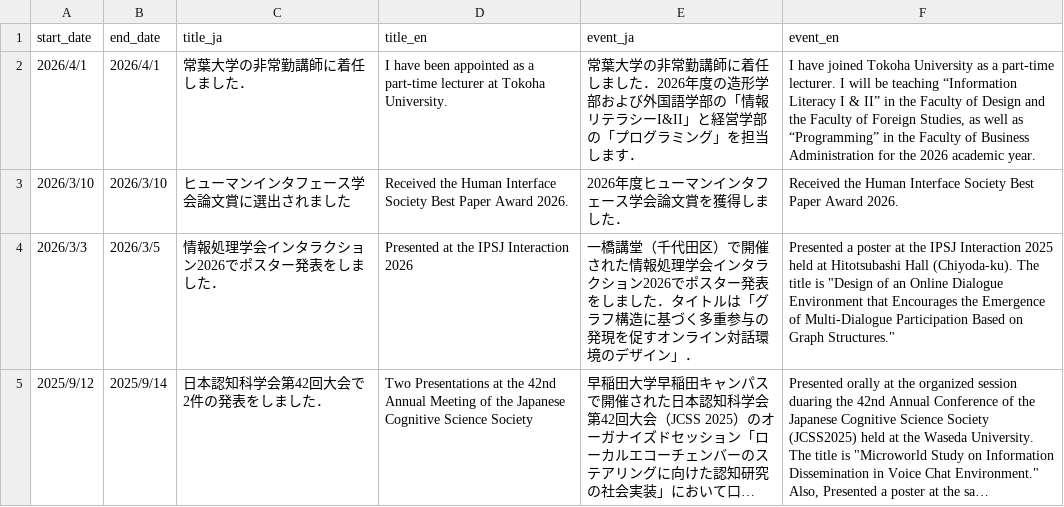
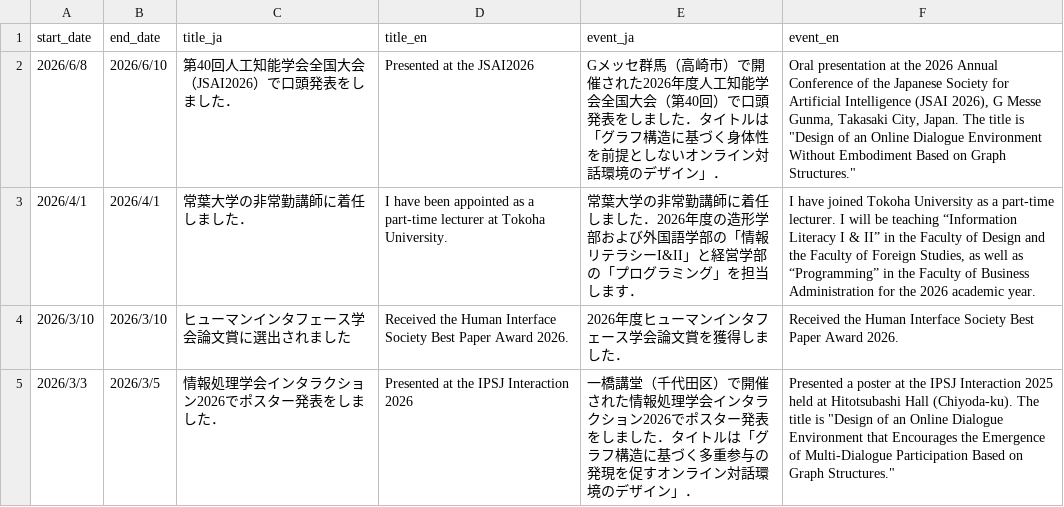
Before and after one commit to masanarius/masanarius.github.io, a CSV file: csv/news.csv, drawn as a sheet; only a part is shown; the shorter side is filled out with more unchanged rows; long unchanged cells end in ….

Commit message:
JSAI2026

```diff
--- a/csv/news.csv
+++ b/csv/news.csv
@@ -1,2 +1,3 @@
 start_date,end_date,title_ja,title_en,event_ja,event_en
+2026/6/8,2026/6/10,第40回人工知能学会全国大会（JSAI2026）で口頭発表をしました．,Presented at the JSAI2026,Gメッセ群馬（高崎市）で開催された2026年度人工知能学会全国大会（第40回）で口頭発表をしました．タイトルは「グラフ構造に基づく身体性を前提としないオンライン対話環境のデザイン」．,"Oral presentation at the 2026 Annual Conference of the Japanese Society for Artificial Intelligence (JSAI 2026), G Messe Gunma, Takasaki City, Japan. The title is ""Design of an Online Dialogue Environment Without Embodiment Based on Graph Structures."""
 2026/4/1,2026/4/1,常葉大学の非常勤講師に着任しました．,I have been appointed as a part-time lecturer at Tokoha University.,常葉大学の非常勤講師に着任しました．2026年度の造形学部および外国語学部の「情報リテラシーI&II」と経営学部の「プログラミング」を担当します．,"I have joined Tokoha University as a part-time lecturer. I will be teaching “Information Literacy I & II” in the Faculty of Design and the Faculty of Foreign Studies, as well as “Programming” in the Faculty of Business Administration for the 2026 academic year."
```
Also changed, not shown: csv/works.csv.
